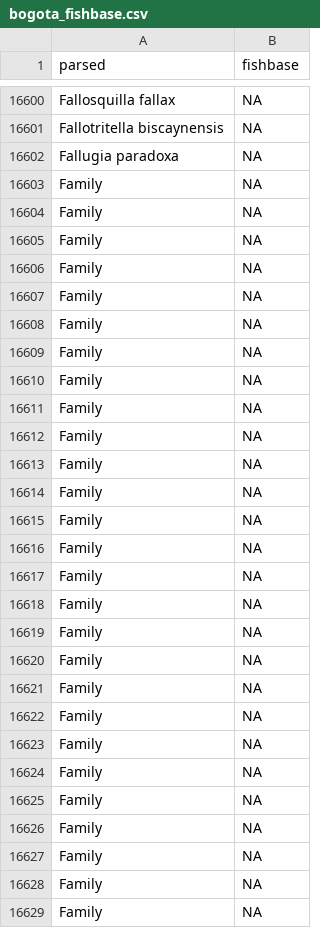
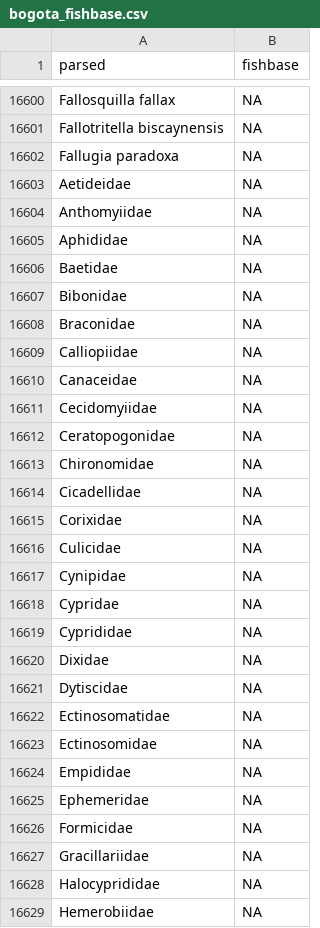
Before and after one commit to Rekyt/taxo_harmonization, a CSV file: biotime_results/bogota_fishbase.csv, drawn as a sheet; only a part is shown, gaps mark what is left out; the diff covers the shown part only.

Commit message:
Workflows finalized and results combined

```diff
--- a/biotime_results/bogota_fishbase.csv
+++ b/biotime_results/bogota_fishbase.csv
@@ -16602,28 +16602,28 @@ Fallotritella biscaynensis,NA
 Fallugia paradoxa,NA
-Family,NA
-Family,NA
-Family,NA
-Family,NA
-Family,NA
-Family,NA
-Family,NA
-Family,NA
-Family,NA
-Family,NA
-Family,NA
-Family,NA
-Family,NA
-Family,NA
-Family,NA
-Family,NA
-Family,NA
-Family,NA
-Family,NA
-Family,NA
-Family,NA
-Family,NA
-Family,NA
-Family,NA
-Family,NA
-Family,NA
-Family,NA
+Aetideidae,NA
+Anthomyiidae,NA
+Aphididae,NA
+Baetidae,NA
+Bibonidae,NA
+Braconidae,NA
+Calliopiidae,NA
+Canaceidae,NA
+Cecidomyiidae,NA
+Ceratopogonidae,NA
+Chironomidae,NA
+Cicadellidae,NA
+Corixidae,NA
+Culicidae,NA
+Cynipidae,NA
+Cypridae,NA
+Cyprididae,NA
+Dixidae,NA
+Dytiscidae,NA
+Ectinosomatidae,NA
+Ectinosomidae,NA
+Empididae,NA
+Ephemeridae,NA
+Formicidae,NA
+Gracillariidae,NA
+Halocyprididae,NA
+Hemerobiidae,NA
```
Also changed, not shown: 1 added row, 1 removed row and 63 edited cells elsewhere in this file, biotime_results/bogota_lcvp.csv, 9 other files.
